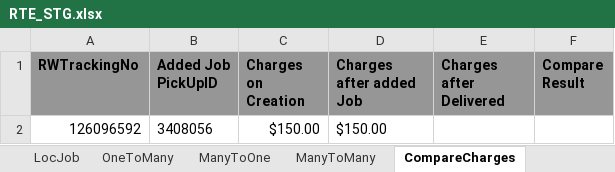
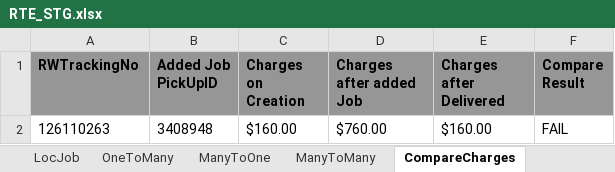
Before and after one commit to RavinaSamyak01/RTE, an Excel workbook: RTE/src/main/resources/RTE_STG.xlsx, sheet CompareCharges, drawn as a sheet; values as stored, in another font and other column widths than the file's, no borders; conditional formats not drawn; removed rows and columns are numbered as before the commit, all else as after; the diff names each change by its address in the sheet, - before the commit and + after, or states it on an @@ line.

```diff
--- a/RTE/src/main/resources/RTE_STG.xlsx (sheet CompareCharges)
+++ b/RTE/src/main/resources/RTE_STG.xlsx (sheet CompareCharges)
-row 2: 126096592 | 3408056 | $150.00 | $150.00
+row 2: 126110263 | 3408948 | $160.00 | $760.00 | $160.00 | FAIL
```
Also changed, not shown: sheet OneToMany, sheet SearchRTE, sheet ManyToOne, sheet ManyToMany, sheet RTECreation, sheet LocJob, 2 more sheets, 43 other files.
